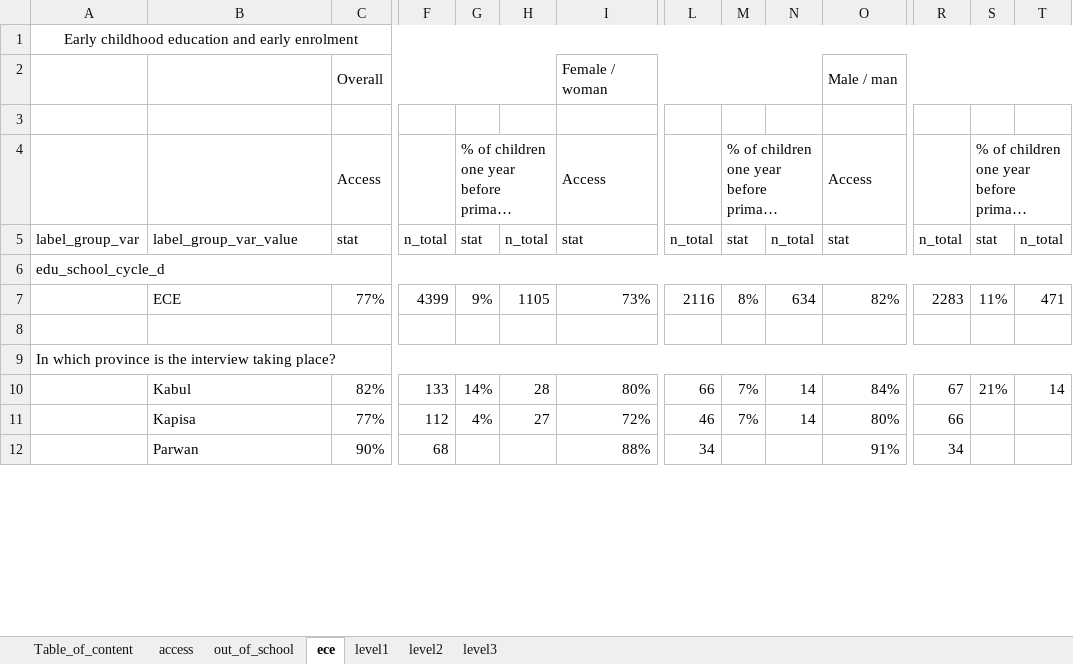
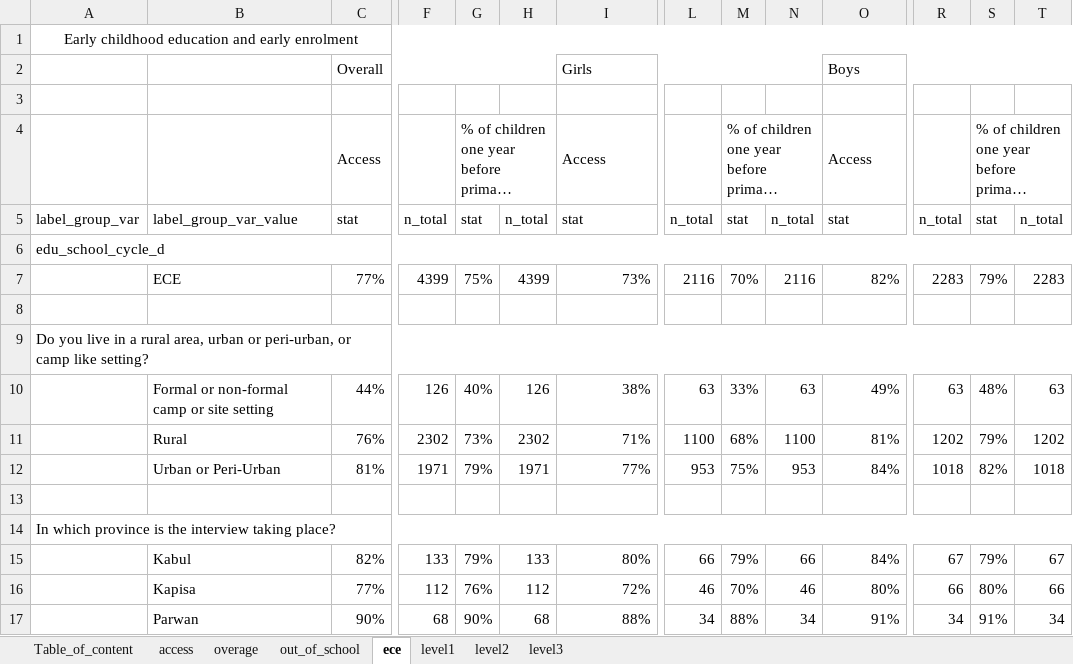
Before and after one commit to martivit/EduAnalysisTool, an Excel workbook: output/education_results.xlsx, sheet ece, drawn as a sheet; only a part is shown, gaps mark what is left out; long unchanged cells end in …; values as stored, in another font and other column widths than the file's, no borders; removed rows and columns are numbered as before the commit, all else as after; rows hold the shown columns only; the diff covers the shown part only; the diff names each change by its address in the sheet, - before the commit and + after, or states it on an @@ line.

Commit message:
initial refactoring
setting tests and updating the results with new gender label

```diff
--- a/output/education_results.xlsx (sheet ece)
+++ b/output/education_results.xlsx (sheet ece)
+sheet tab: overage
-row 2:  |  | Overall |  |  |  | Female / woman |  |  |  | Male / man
+row 2:  |  | Overall |  |  |  | Girls |  |  |  | Boys
-G7: 9%
+G7: 75%
-H7: 1105
+H7: 4399
-M7: 8%
+M7: 70%
-N7: 634
+N7: 2116
-S7: 11%
+S7: 79%
-T7: 471
+T7: 2283
+row 8: (empty)
@@ row 45 moved to row 9: Do you live in a rural area, urban or pe… @@
+row 10:  | Formal or non-formal camp or site setting | 44% | 126 | 40% | 126 | 38% | 63 | 33% | 63 | 49% | 63 | 48% | 63
+row 11:  | Rural | 76% | 2302 | 73% | 2302 | 71% | 1100 | 68% | 1100 | 81% | 1202 | 79% | 1202
+row 12:  | Urban or Peri-Urban | 81% | 1971 | 79% | 1971 | 77% | 953 | 75% | 953 | 84% | 1018 | 82% | 1018
-G15: 14%
+G15: 79%
-H15: 28
+H15: 133
-M15: 7%
+M15: 79%
-N15: 14
+N15: 66
-S15: 21%
+S15: 79%
-T15: 14
+T15: 67
-G16: 4%
+G16: 76%
-H16: 27
+H16: 112
-M16: 7%
+M16: 70%
-N16: 14
+N16: 46
-S16: (empty)
+S16: 80%
-T16: (empty)
+T16: 66
-G17: (empty)
+G17: 90%
-H17: (empty)
+H17: 68
-M17: (empty)
+M17: 88%
-N17: (empty)
+N17: 34
-S17: (empty)
+S17: 91%
-T17: (empty)
+T17: 34
```
Also changed, not shown: 4 removed rows and 202 edited cells elsewhere in this sheet, sheet level1, sheet out_of_school, sheet level2, sheet access, sheet level3, sheet Table_of_content, input_tool/edu_table_helper_EN_AFG.xlsx, 29 other files.
